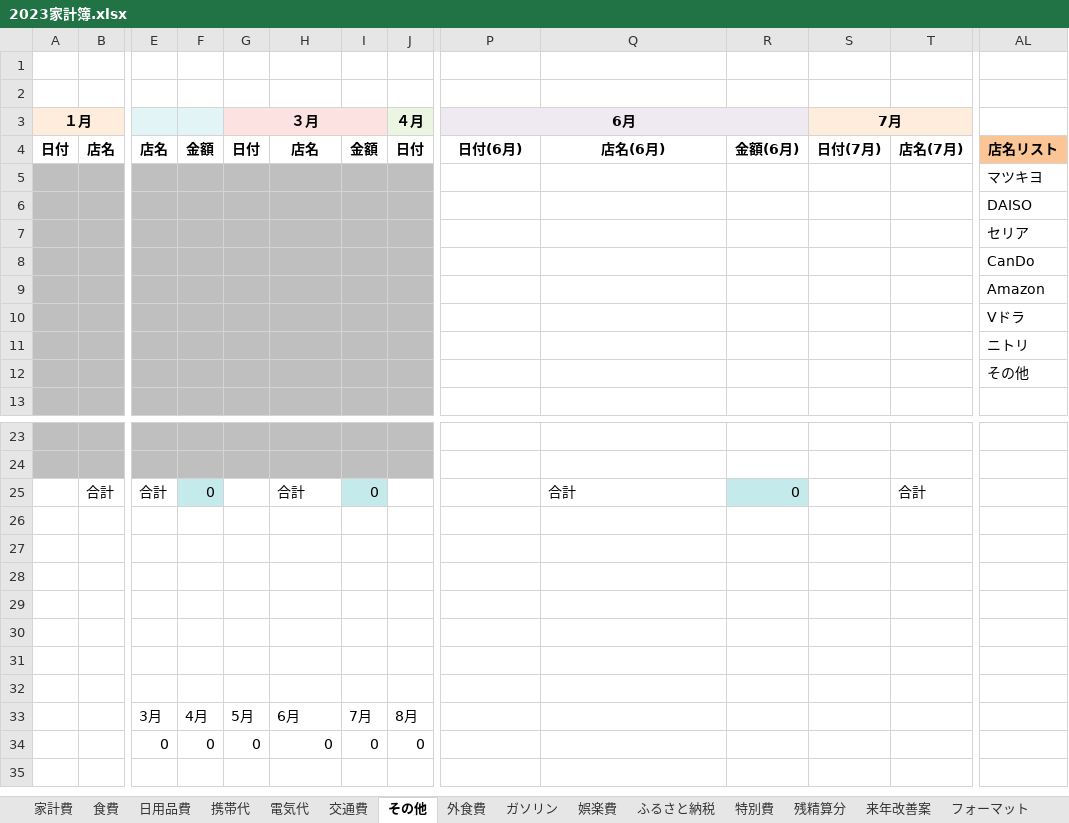
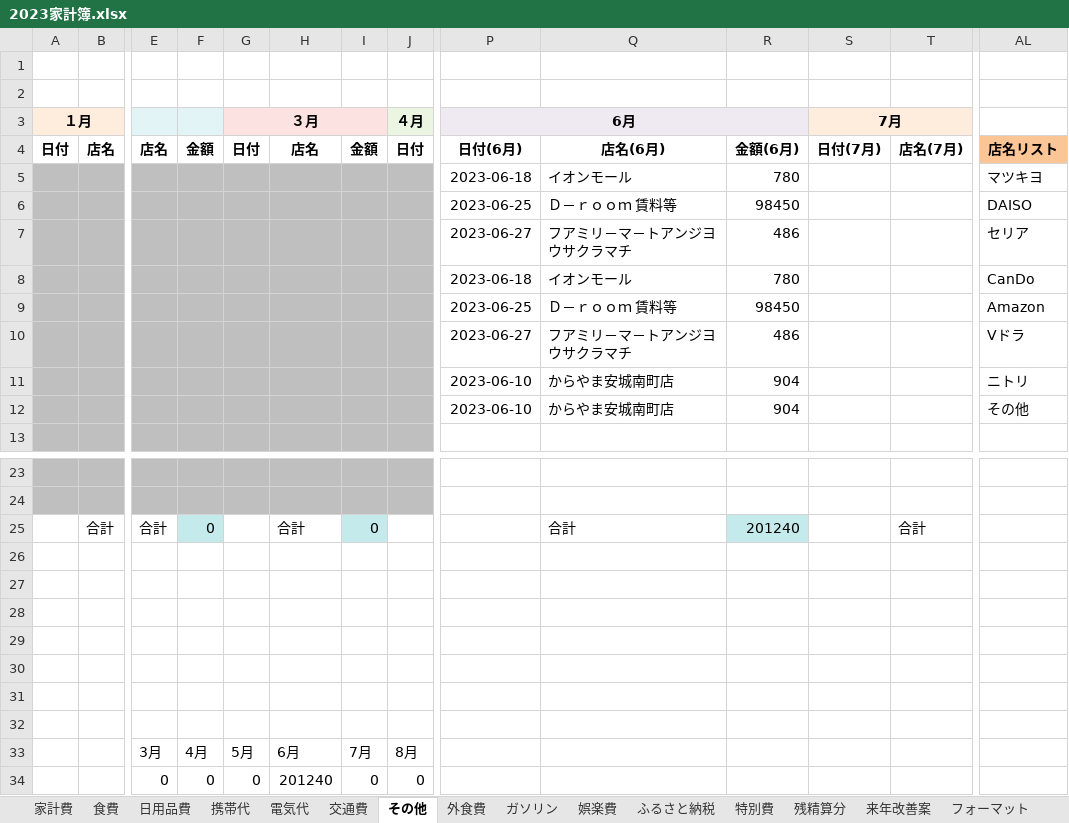
Before and after one commit to denden00/Expenses, an Excel workbook: Documents/2023家計簿.xlsx, sheet その他, drawn as a sheet; only a part is shown, gaps mark what is left out; values as stored, in another font and other column widths than the file's, no borders; removed rows and columns are numbered as before the commit, all else as after; rows hold the shown columns only; the diff names each change by its address in the sheet, - before the commit and + after, or states it on an @@ line.

```diff
--- a/Documents/2023家計簿.xlsx (sheet その他)
+++ b/Documents/2023家計簿.xlsx (sheet その他)
-row 5:  |  |  |  |  |  |  |  |  |  |  |  |  | マツキヨ
-row 6:  |  |  |  |  |  |  |  |  |  |  |  |  | DAISO
-row 7:  |  |  |  |  |  |  |  |  |  |  |  |  | セリア
-row 8:  |  |  |  |  |  |  |  |  |  |  |  |  | CanDo
-row 9:  |  |  |  |  |  |  |  |  |  |  |  |  | Amazon
-row 10:  |  |  |  |  |  |  |  |  |  |  |  |  | Vドラ
-row 11:  |  |  |  |  |  |  |  |  |  |  |  |  | ニトリ
-row 12:  |  |  |  |  |  |  |  |  |  |  |  |  | その他
+row 5:  |  |  |  |  |  |  |  | 2023-06-18 | イオンモール | 780 |  |  | マツキヨ
+row 6:  |  |  |  |  |  |  |  | 2023-06-25 | Ｄ－ｒｏｏｍ 賃料等 | 98450 |  |  | DAISO
+row 7:  |  |  |  |  |  |  |  | 2023-06-27 | フアミリ－マ－トアンジヨウサクラマチ | 486 |  |  | セリア
+row 8:  |  |  |  |  |  |  |  | 2023-06-18 | イオンモール | 780 |  |  | CanDo
+row 9:  |  |  |  |  |  |  |  | 2023-06-25 | Ｄ－ｒｏｏｍ 賃料等 | 98450 |  |  | Amazon
+row 10:  |  |  |  |  |  |  |  | 2023-06-27 | フアミリ－マ－トアンジヨウサクラマチ | 486 |  |  | Vドラ
+row 11:  |  |  |  |  |  |  |  | 2023-06-10 | からやま安城南町店 | 904 |  |  | ニトリ
+row 12:  |  |  |  |  |  |  |  | 2023-06-10 | からやま安城南町店 | 904 |  |  | その他
-R25: 0
+R25: 201240
-H34: 0
+H34: 201240
```
Also changed, not shown: sheet 交通費, sheet 食費, sheet 家計費, sheet 電気代, sheet 日用品費, 1 other file.
